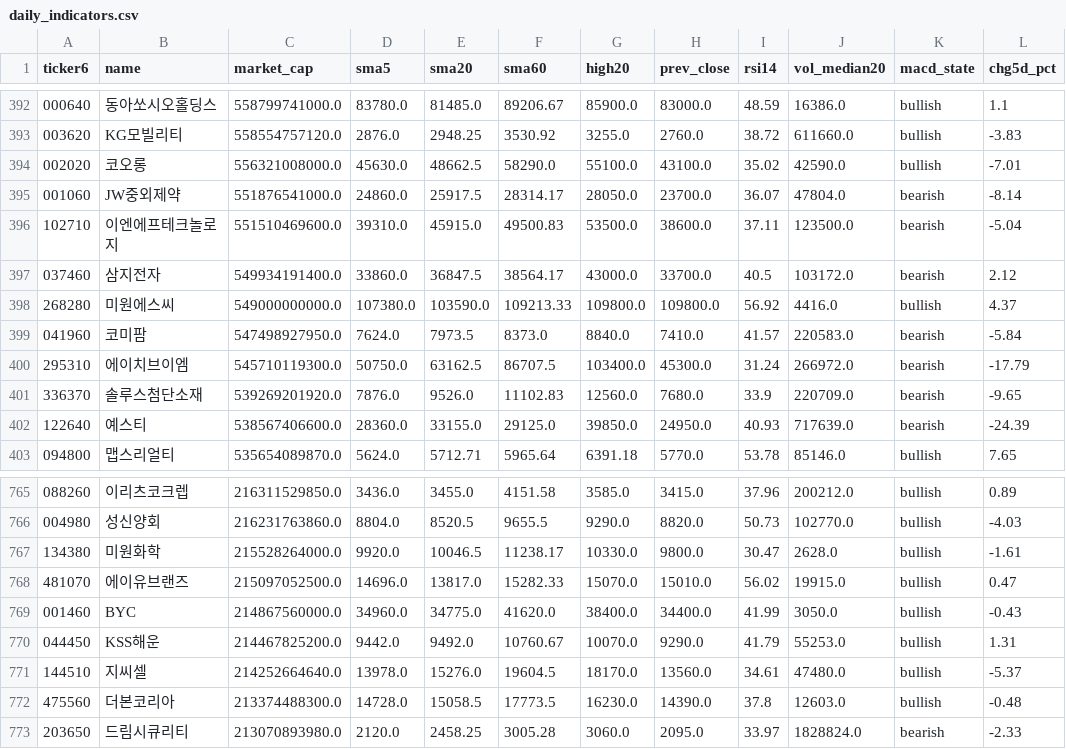
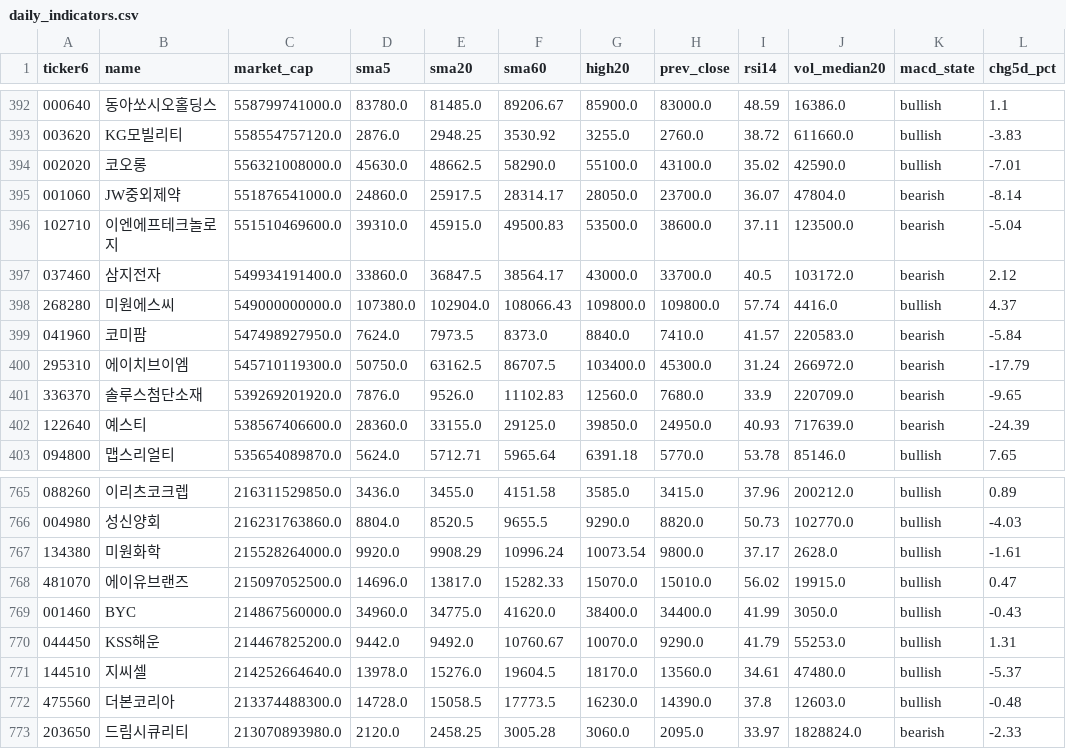
Before and after one commit to melingo-o/danta-screener, a CSV file: data/daily_indicators.csv, drawn as a sheet; only a part is shown, gaps mark what is left out.

```diff
--- a/data/daily_indicators.csv
+++ b/data/daily_indicators.csv
@@ -397,3 +397,3 @@
 037460,삼지전자,549934191400.0,33860.0,36847.5,38564.17,43000.0,33700.0,40.5,103172.0,bearish,2.12
-268280,미원에스씨,549000000000.0,107380.0,103590.0,109213.33,109800.0,109800.0,56.92,4416.0,bullish,4.37
+268280,미원에스씨,549000000000.0,107380.0,102904.0,108066.43,109800.0,109800.0,57.74,4416.0,bullish,4.37
 041960,코미팜,547498927950.0,7624.0,7973.5,8373.0,8840.0,7410.0,41.57,220583.0,bearish,-5.84
@@ -766,3 +766,3 @@
 004980,성신양회,216231763860.0,8804.0,8520.5,9655.5,9290.0,8820.0,50.73,102770.0,bullish,-4.03
-134380,미원화학,215528264000.0,9920.0,10046.5,11238.17,10330.0,9800.0,30.47,2628.0,bullish,-1.61
+134380,미원화학,215528264000.0,9920.0,9908.29,10996.24,10073.54,9800.0,37.17,2628.0,bullish,-1.61
 481070,에이유브랜즈,215097052500.0,14696.0,13817.0,15282.33,15070.0,15010.0,56.02,19915.0,bullish,0.47
```
Also changed, not shown: data/journal/picks.csv.
